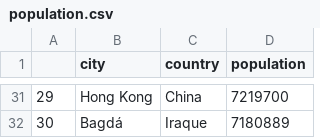
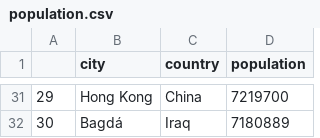
Before and after one commit to ta-data-lis/Project-Week-3-Data-Thieves, a CSV file: your-project/data/population.csv, drawn as a sheet; only a part is shown, gaps mark what is left out; the diff covers the shown part only.

```diff
--- a/your-project/data/population.csv
+++ b/your-project/data/population.csv
@@ -31,2 +31,2 @@
 29,Hong Kong,China,7219700
-30,Bagdá,Iraque,7180889
+30,Bagdá,Iraq,7180889
```
Also changed, not shown: 23 edited cells elsewhere in this file, 11 other files.
